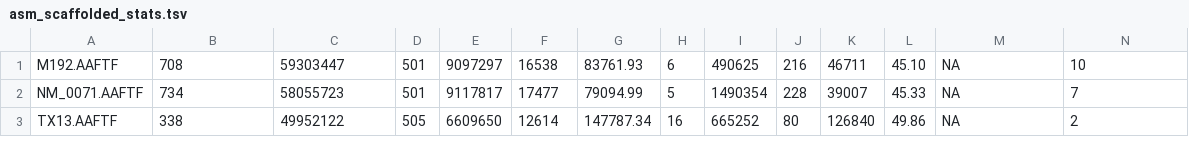
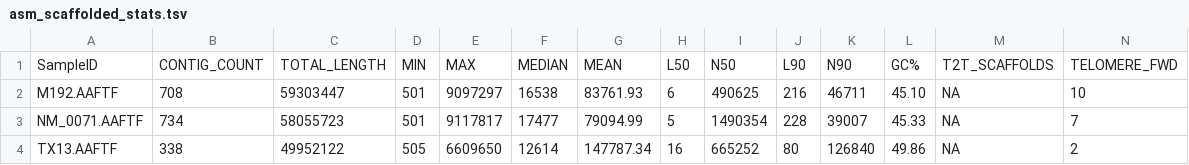
Before and after one commit to stajichlab/PopGenomics_Coccidioides_2025, a TSV file: Assembly/asm_scaffolded_stats.tsv, drawn as a sheet; only a part is shown; rows hold the shown columns only; the diff names each change by its address in the sheet, - before the commit and + after, or states it on an @@ line.

```diff
--- a/Assembly/asm_scaffolded_stats.tsv
+++ b/Assembly/asm_scaffolded_stats.tsv
+row 1: SampleID | CONTIG_COUNT | TOTAL_LENGTH | MIN | MAX | MEDIAN | MEAN | L50 | N50 | L90 | N90 | GC% | T2T_SCAFFOLDS | TELOMERE_FWD
```
Also changed, not shown: Assembly/asm_stats.tsv.
